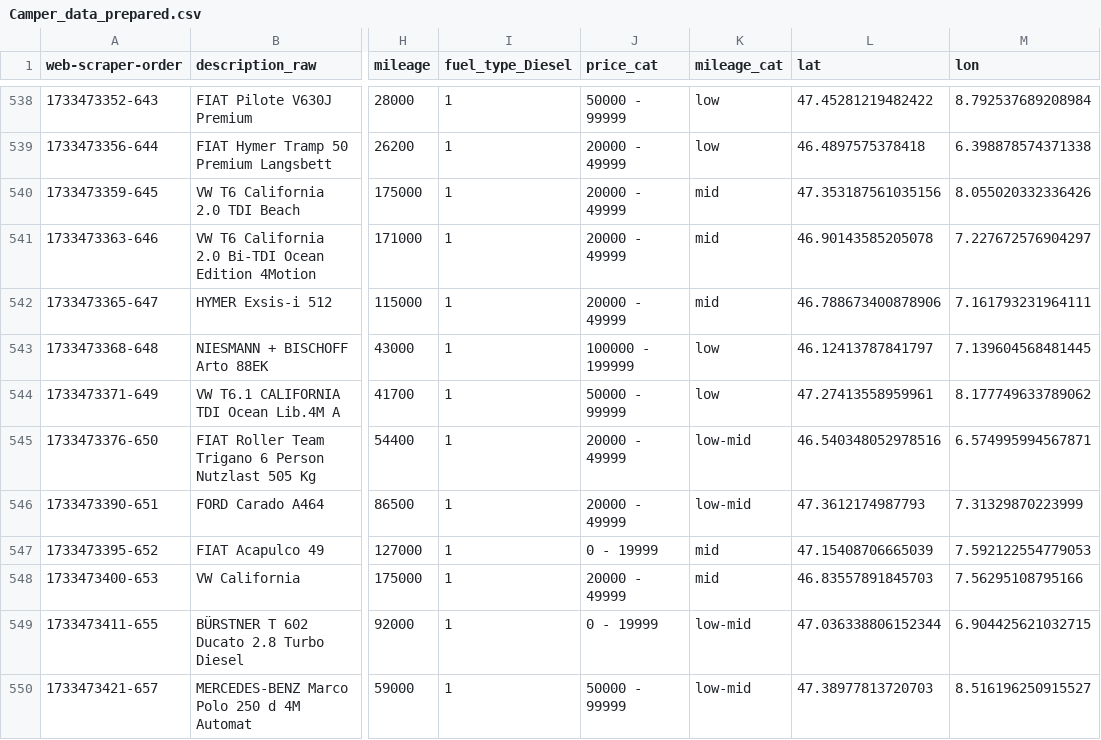
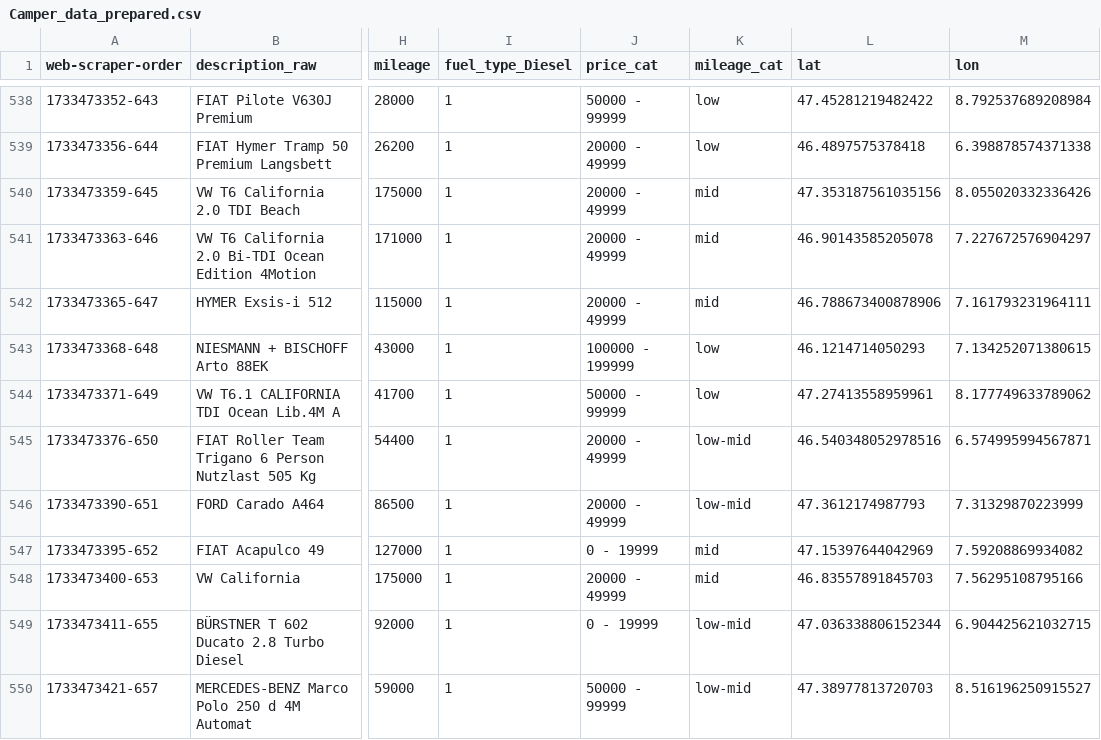
Before and after one commit to Fury358/project_Autoscout_Coding_Pros, a CSV file: Project_Campers/data/Camper_data_prepared.csv, drawn as a sheet; only a part is shown, gaps mark what is left out; the diff covers the shown part only; the diff names each change by its address in the sheet, - before the commit and + after, or states it on an @@ line.

```diff
--- a/Project_Campers/data/Camper_data_prepared.csv
+++ b/Project_Campers/data/Camper_data_prepared.csv
-L543 (lat): 46.12413787841797
+L543 (lat): 46.1214714050293
-M543 (lon): 7.139604568481445
+M543 (lon): 7.134252071380615
-L547 (lat): 47.15408706665039
+L547 (lat): 47.15397644042969
-M547 (lon): 7.592122554779053
+M547 (lon): 7.59208869934082
```
Also changed, not shown: 162 edited cells elsewhere in this file, Project_Campers/data/camper_data_geocoded.csv, 3 other files.
